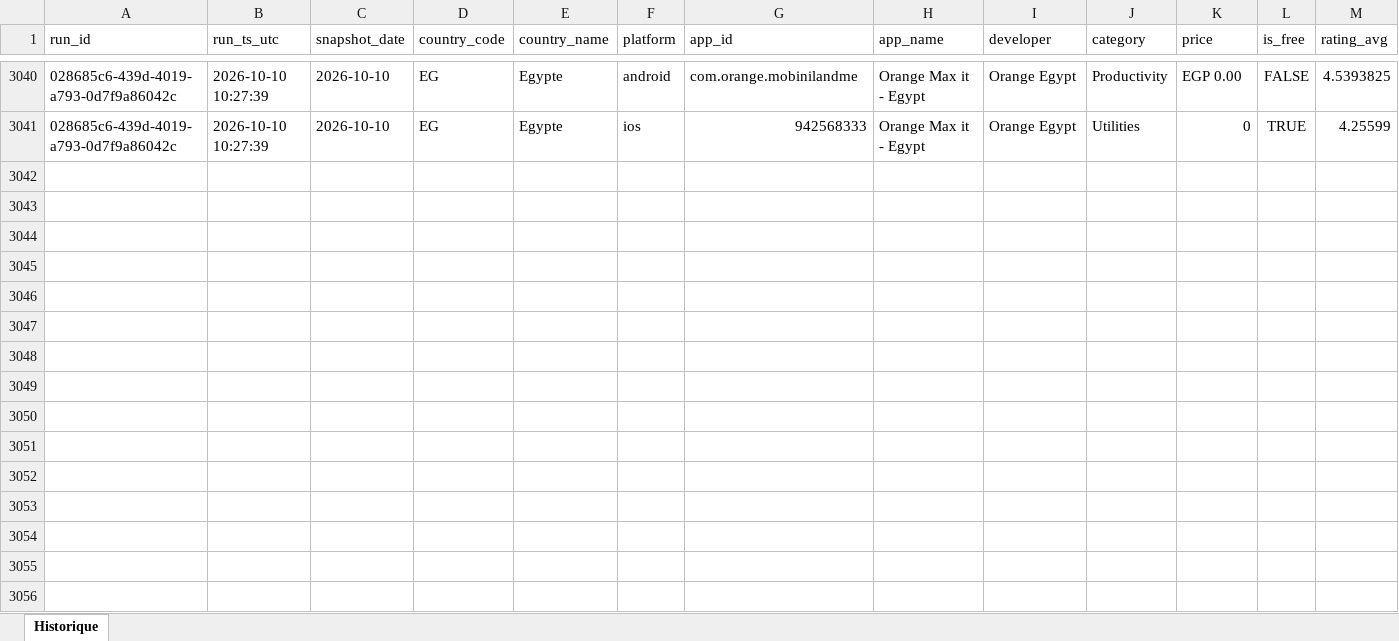
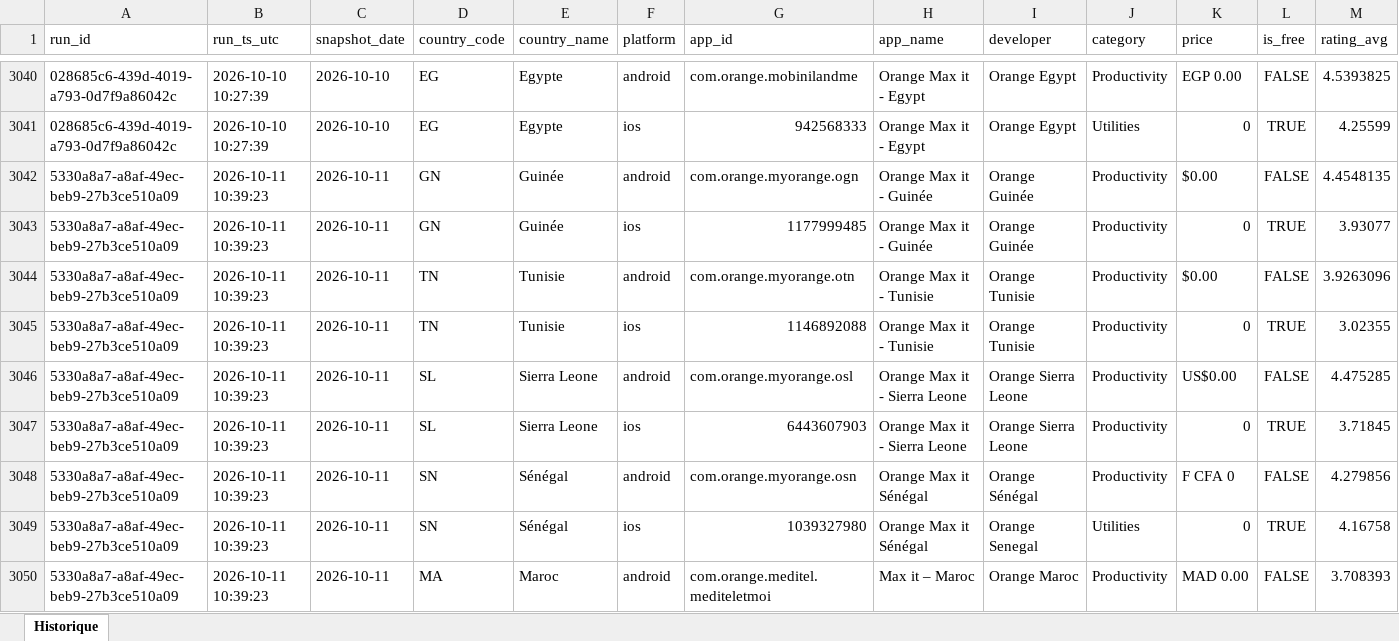
Before and after one commit to pdroquemaurel-stack/maxit-store-tracker, an Excel workbook: maxit_store_history.xlsx, sheet Historique, drawn as a sheet; only a part is shown, gaps mark what is left out; values as stored, in another font and other column widths than the file's, no borders; rows hold the shown columns only; the diff covers the shown part only; the diff names each change by its address in the sheet, - before the commit and + after, or states it on an @@ line.

```diff
--- a/maxit_store_history.xlsx (sheet Historique)
+++ b/maxit_store_history.xlsx (sheet Historique)
+row 3042: 5330a8a7-a8af-49ec-beb9-27b3ce510a09 | 2026-10-11 10:39:23 | 2026-10-11 | GN | Guinée | android | com.orange.myorange.ogn | Orange Max it - Guinée | Orange Guinée | Productivity | $0.00 | FALSE | 4.4548135
+row 3043: 5330a8a7-a8af-49ec-beb9-27b3ce510a09 | 2026-10-11 10:39:23 | 2026-10-11 | GN | Guinée | ios | 1177999485 | Orange Max it - Guinée | Orange Guinée | Productivity | 0 | TRUE | 3.93077
+row 3044: 5330a8a7-a8af-49ec-beb9-27b3ce510a09 | 2026-10-11 10:39:23 | 2026-10-11 | TN | Tunisie | android | com.orange.myorange.otn | Orange Max it - Tunisie | Orange Tunisie | Productivity | $0.00 | FALSE | 3.9263096
+row 3045: 5330a8a7-a8af-49ec-beb9-27b3ce510a09 | 2026-10-11 10:39:23 | 2026-10-11 | TN | Tunisie | ios | 1146892088 | Orange Max it - Tunisie | Orange Tunisie | Productivity | 0 | TRUE | 3.02355
+row 3046: 5330a8a7-a8af-49ec-beb9-27b3ce510a09 | 2026-10-11 10:39:23 | 2026-10-11 | SL | Sierra Leone | android | com.orange.myorange.osl | Orange Max it - Sierra Leone | Orange Sierra Leone | Productivity | US$0.00 | FALSE | 4.475285
+row 3047: 5330a8a7-a8af-49ec-beb9-27b3ce510a09 | 2026-10-11 10:39:23 | 2026-10-11 | SL | Sierra Leone | ios | 6443607903 | Orange Max it - Sierra Leone | Orange Sierra Leone | Productivity | 0 | TRUE | 3.71845
+row 3048: 5330a8a7-a8af-49ec-beb9-27b3ce510a09 | 2026-10-11 10:39:23 | 2026-10-11 | SN | Sénégal | android | com.orange.myorange.osn | Orange Max it Sénégal | Orange Sénégal | Productivity | F CFA 0 | FALSE | 4.279856
+row 3049: 5330a8a7-a8af-49ec-beb9-27b3ce510a09 | 2026-10-11 10:39:23 | 2026-10-11 | SN | Sénégal | ios | 1039327980 | Orange Max it Sénégal | Orange Senegal | Utilities | 0 | TRUE | 4.16758
+row 3050: 5330a8a7-a8af-49ec-beb9-27b3ce510a09 | 2026-10-11 10:39:23 | 2026-10-11 | MA | Maroc | android | com.orange.meditel.mediteletmoi | Max it – Maroc | Orange Maroc | Productivity | MAD 0.00 | FALSE | 3.708393
```
Also changed, not shown: 23 added rows elsewhere in this sheet.
